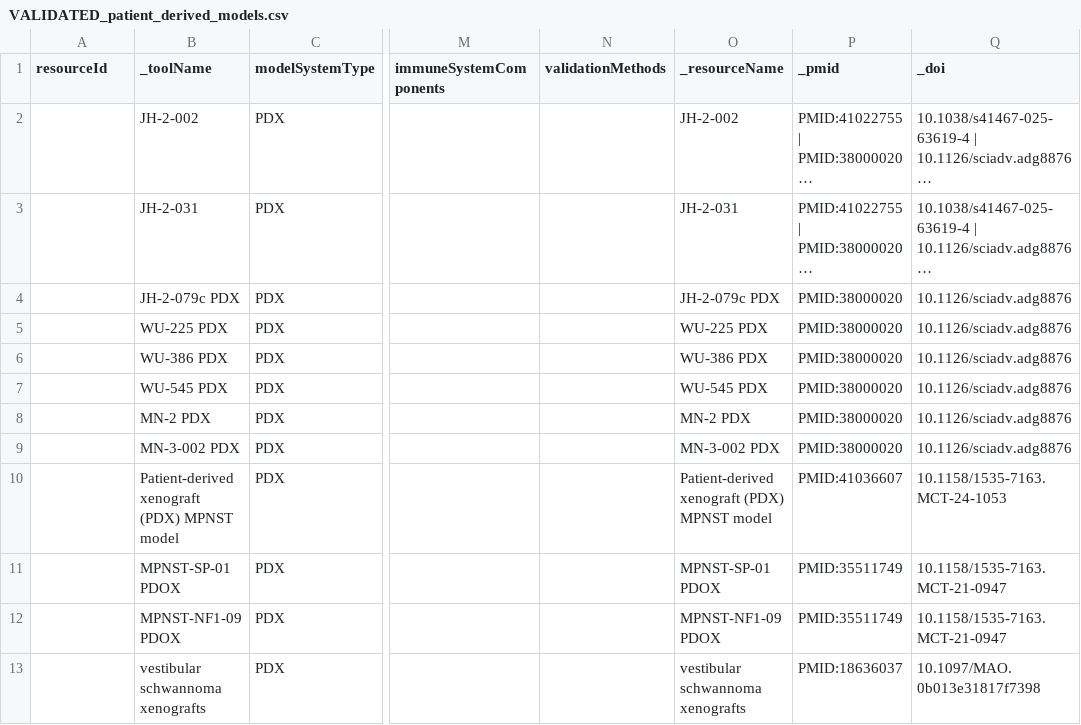
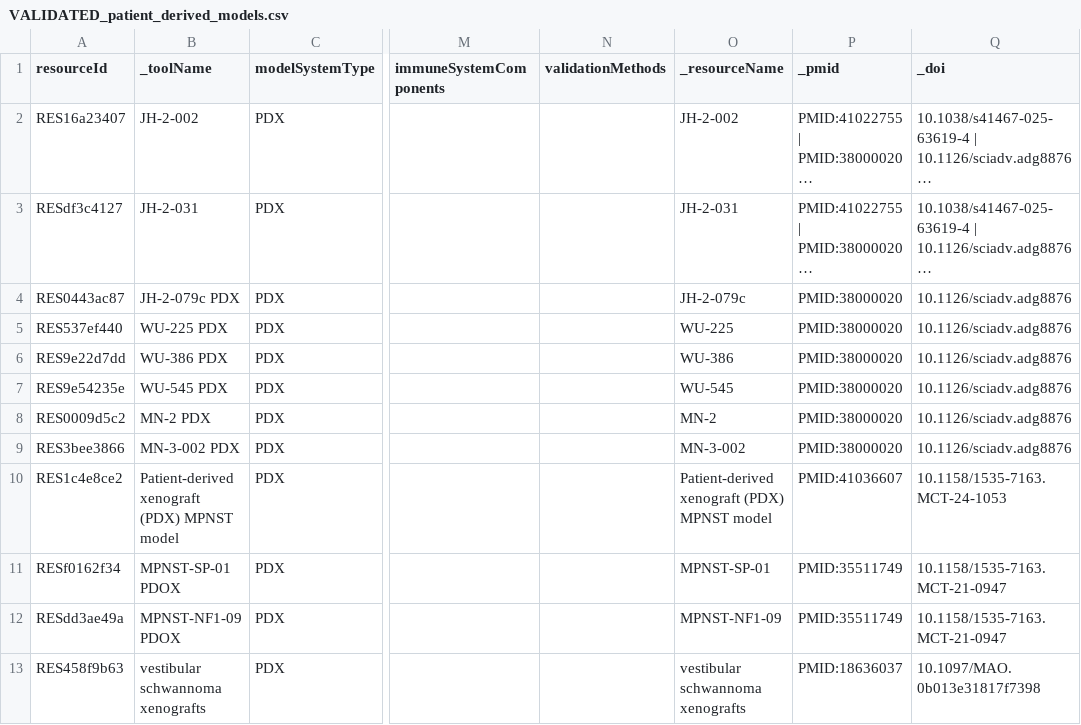
Before and after one commit to nf-osi/nf-research-tools-schema, a CSV file: tool_coverage/outputs/VALIDATED_patient_derived_models.csv, drawn as a sheet; only a part is shown, gaps mark what is left out; long unchanged cells end in …; the diff covers the shown part only; the diff names each change by its address in the sheet, - before the commit and + after, or states it on an @@ line.

```diff
--- a/tool_coverage/outputs/VALIDATED_patient_derived_models.csv
+++ b/tool_coverage/outputs/VALIDATED_patient_derived_models.csv
-A2 (resourceId): (empty)
+A2 (resourceId): RES16a23407
-A3 (resourceId): (empty)
+A3 (resourceId): RESdf3c4127
-A4 (resourceId): (empty)
+A4 (resourceId): RES0443ac87
-O4 (_resourceName): JH-2-079c PDX
+O4 (_resourceName): JH-2-079c
-A5 (resourceId): (empty)
+A5 (resourceId): RES537ef440
-O5 (_resourceName): WU-225 PDX
+O5 (_resourceName): WU-225
-A6 (resourceId): (empty)
+A6 (resourceId): RES9e22d7dd
-O6 (_resourceName): WU-386 PDX
+O6 (_resourceName): WU-386
-A7 (resourceId): (empty)
+A7 (resourceId): RES9e54235e
-O7 (_resourceName): WU-545 PDX
+O7 (_resourceName): WU-545
-A8 (resourceId): (empty)
+A8 (resourceId): RES0009d5c2
-O8 (_resourceName): MN-2 PDX
+O8 (_resourceName): MN-2
-A9 (resourceId): (empty)
+A9 (resourceId): RES3bee3866
-O9 (_resourceName): MN-3-002 PDX
+O9 (_resourceName): MN-3-002
-A10 (resourceId): (empty)
+A10 (resourceId): RES1c4e8ce2
-A11 (resourceId): (empty)
+A11 (resourceId): RESf0162f34
-O11 (_resourceName): MPNST-SP-01 PDOX
+O11 (_resourceName): MPNST-SP-01
-A12 (resourceId): (empty)
+A12 (resourceId): RESdd3ae49a
-O12 (_resourceName): MPNST-NF1-09 PDOX
+O12 (_resourceName): MPNST-NF1-09
-A13 (resourceId): (empty)
+A13 (resourceId): RES458f9b63
```
Also changed, not shown: 3 removed rows and 8 edited cells elsewhere in this file, tool_coverage/outputs/VALIDATED_animal_models.csv, tool_coverage/outputs/VALIDATED_development.csv, 15 other files.
